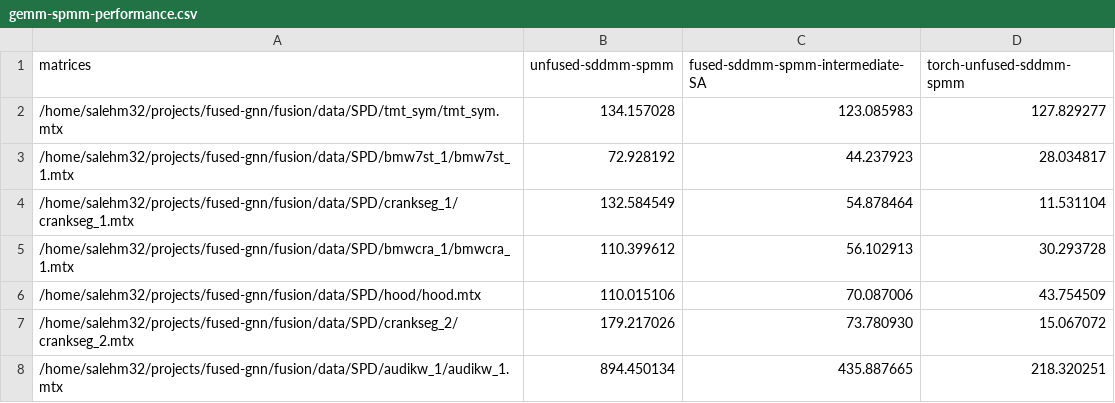
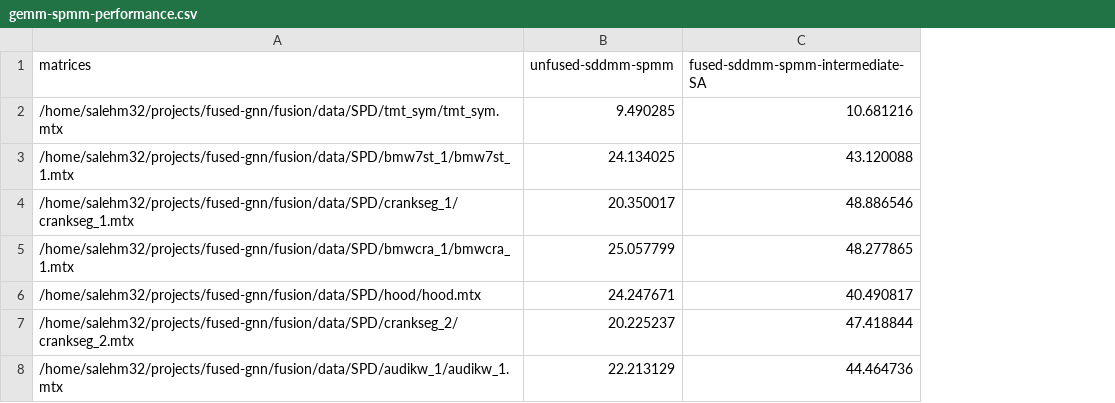
Before and after one commit to SwiftWare-Lab/tile-fusion, a CSV file: codegen/triton/gemm-spmm-performance.csv, drawn as a sheet; the diff names each change by its address in the sheet, - before the commit and + after, or states it on an @@ line.

Commit message:
Change SDDMM-SpMM result to GFLOPs

```diff
--- a/codegen/triton/gemm-spmm-performance.csv
+++ b/codegen/triton/gemm-spmm-performance.csv
-column D (torch-unfused-sddmm-spmm), rows 2-8: 127.829277 | 28.034817 | 11.531104 | 30.293728 | 43.754509 | 15.067072 | 218.320251
-B2 (unfused-sddmm-spmm): 134.157028
+B2 (unfused-sddmm-spmm): 9.490285
-C2 (fused-sddmm-spmm-intermediate-SA): 123.085983
+C2 (fused-sddmm-spmm-intermediate-SA): 10.681216
-B3 (unfused-sddmm-spmm): 72.928192
+B3 (unfused-sddmm-spmm): 24.134025
-C3 (fused-sddmm-spmm-intermediate-SA): 44.237923
+C3 (fused-sddmm-spmm-intermediate-SA): 43.120088
-B4 (unfused-sddmm-spmm): 132.584549
+B4 (unfused-sddmm-spmm): 20.350017
-C4 (fused-sddmm-spmm-intermediate-SA): 54.878464
+C4 (fused-sddmm-spmm-intermediate-SA): 48.886546
-B5 (unfused-sddmm-spmm): 110.399612
+B5 (unfused-sddmm-spmm): 25.057799
-C5 (fused-sddmm-spmm-intermediate-SA): 56.102913
+C5 (fused-sddmm-spmm-intermediate-SA): 48.277865
-B6 (unfused-sddmm-spmm): 110.015106
+B6 (unfused-sddmm-spmm): 24.247671
-C6 (fused-sddmm-spmm-intermediate-SA): 70.087006
+C6 (fused-sddmm-spmm-intermediate-SA): 40.490817
-B7 (unfused-sddmm-spmm): 179.217026
+B7 (unfused-sddmm-spmm): 20.225237
-C7 (fused-sddmm-spmm-intermediate-SA): 73.780930
+C7 (fused-sddmm-spmm-intermediate-SA): 47.418844
-B8 (unfused-sddmm-spmm): 894.450134
+B8 (unfused-sddmm-spmm): 22.213129
-C8 (fused-sddmm-spmm-intermediate-SA): 435.887665
+C8 (fused-sddmm-spmm-intermediate-SA): 44.464736
```
Also changed, not shown: 2 other files.
